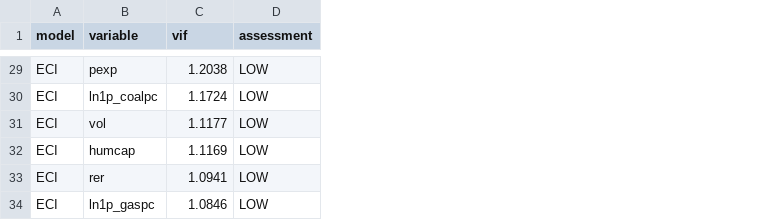
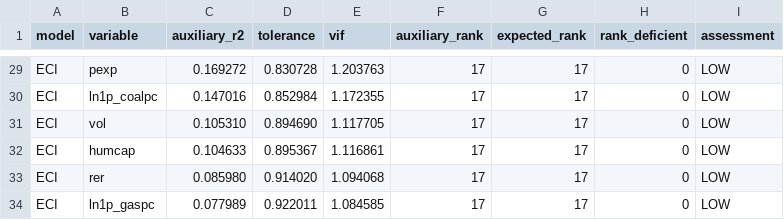
Before and after one commit to delgadiljulian/master-thesis-project-applied-econ, a CSV file: outputs/econometrics/stata-peer-2/01_twfe_main/02_diagnostics/vif_by_model.csv, drawn as a sheet; only a part is shown, gaps mark what is left out; addresses are those after the commit; the diff covers the shown part only; the diff names each change by its address in the sheet, - before the commit and + after, or states it on an @@ line.

```diff
--- a/outputs/econometrics/stata-peer-2/01_twfe_main/02_diagnostics/vif_by_model.csv
+++ b/outputs/econometrics/stata-peer-2/01_twfe_main/02_diagnostics/vif_by_model.csv
+column C (auxiliary_r2), rows 29-34: 0.169272 | 0.147016 | 0.105310 | 0.104633 | 0.085980 | 0.077989
+column D (tolerance), rows 29-34: 0.830728 | 0.852984 | 0.894690 | 0.895367 | 0.914020 | 0.922011
+column F (auxiliary_rank), rows 29-34: all 17
+column G (expected_rank), rows 29-34: all 17
+column H (rank_deficient), rows 29-34: all 0
-E29 (vif): 1.2038
+E29 (vif): 1.203763
-E30 (vif): 1.1724
+E30 (vif): 1.172355
-E31 (vif): 1.1177
+E31 (vif): 1.117705
-E32 (vif): 1.1169
+E32 (vif): 1.116861
-E33 (vif): 1.0941
+E33 (vif): 1.094068
-E34 (vif): 1.0846
+E34 (vif): 1.084585
```
Also changed, not shown: 27 edited cells elsewhere in this file, outputs/econometrics/stata-peer-2/01_twfe_main/02_diagnostics/influential_observations.csv, outputs/econometrics/stata-peer-2/01_twfe_main/05_stability/wild_cluster_bootstrap.csv, 46 other files.
